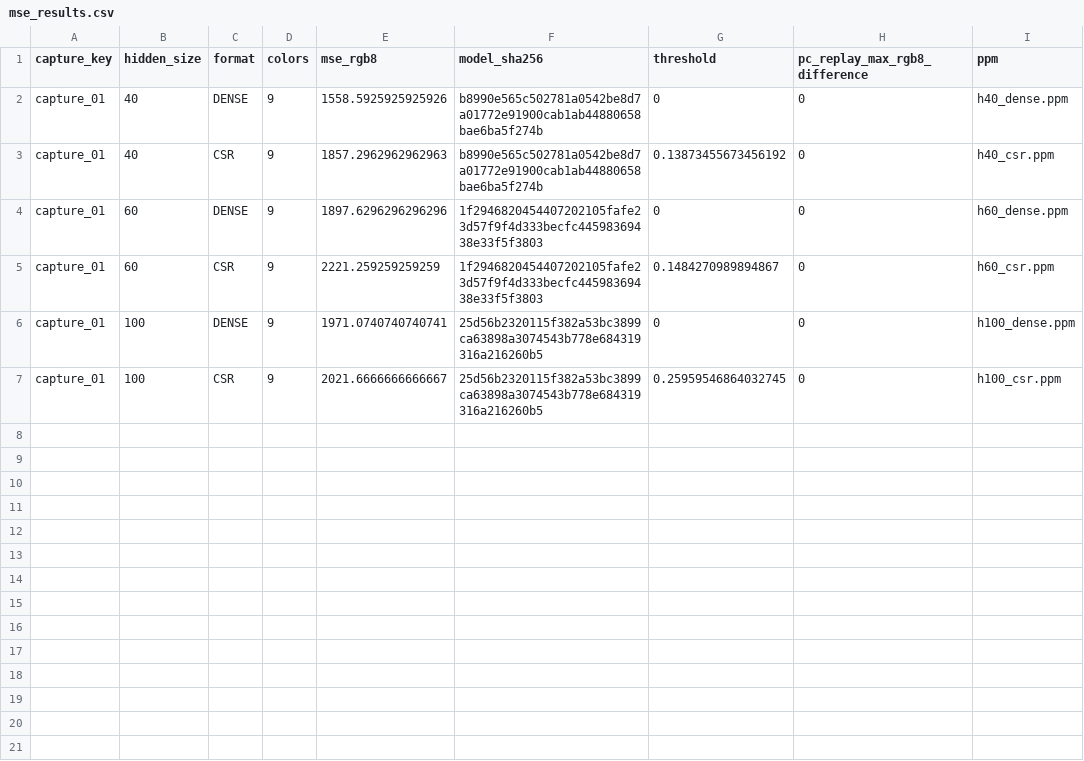
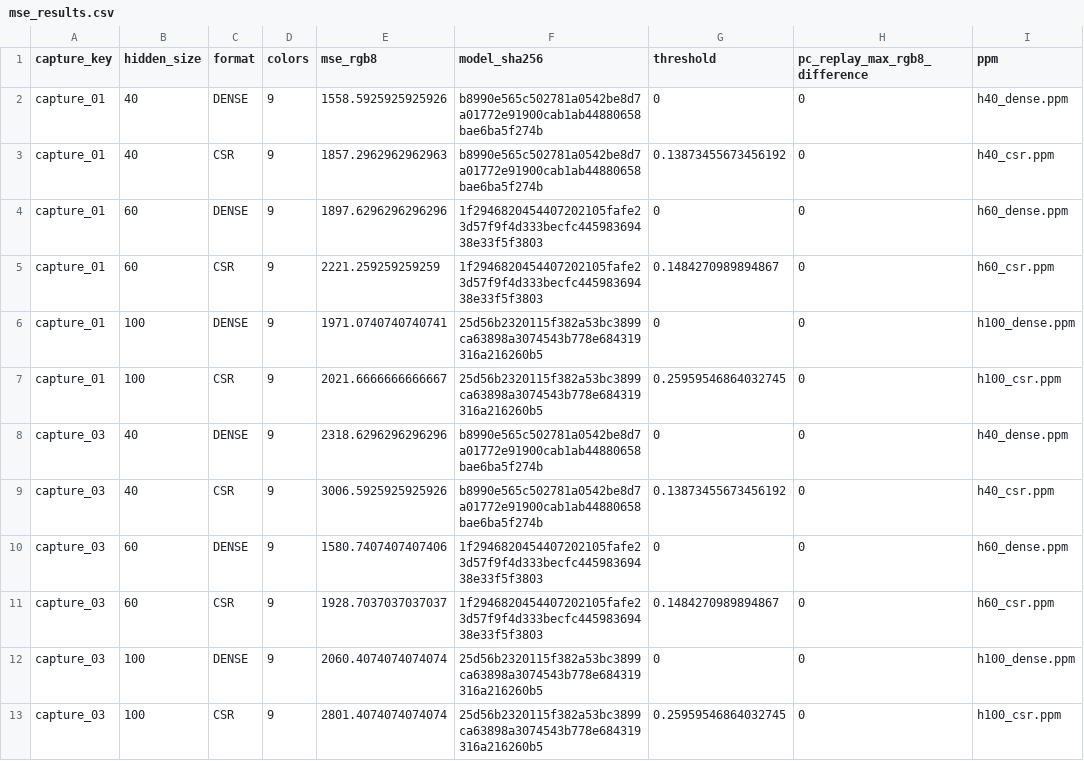
Before and after one commit to masa603/chatgpt, a CSV file: experiment_today/fresh_readings/mse_results.csv, drawn as a sheet.

Commit message:
Summarize two valid fresh captures and document wrong-patch exclusion

```diff
--- a/experiment_today/fresh_readings/mse_results.csv
+++ b/experiment_today/fresh_readings/mse_results.csv
@@ -7 +7,7 @@ capture_01,100,DENSE,9,1971.0740740740741,25d56b2320115f382a53bc3899ca63898a3074
 capture_01,100,CSR,9,2021.6666666666667,25d56b2320115f382a53bc3899ca63898a3074543b778e684319316a216260b5,0.25959546864032745,0,h100_csr.ppm
+capture_03,40,DENSE,9,2318.6296296296296,b8990e565c502781a0542be8d7a01772e91900cab1ab44880658bae6ba5f274b,0,0,h40_dense.ppm
+capture_03,40,CSR,9,3006.5925925925926,b8990e565c502781a0542be8d7a01772e91900cab1ab44880658bae6ba5f274b,0.13873455673456192,0,h40_csr.ppm
+capture_03,60,DENSE,9,1580.7407407407406,1f2946820454407202105fafe23d57f9f4d333becfc44598369438e33f5f3803,0,0,h60_dense.ppm
+capture_03,60,CSR,9,1928.7037037037037,1f2946820454407202105fafe23d57f9f4d333becfc44598369438e33f5f3803,0.1484270989894867,0,h60_csr.ppm
+capture_03,100,DENSE,9,2060.4074074074074,25d56b2320115f382a53bc3899ca63898a3074543b778e684319316a216260b5,0,0,h100_dense.ppm
+capture_03,100,CSR,9,2801.4074074074074,25d56b2320115f382a53bc3899ca63898a3074543b778e684319316a216260b5,0.25959546864032745,0,h100_csr.ppm
```
Also changed, not shown: experiment_today/fresh_readings/mse_summary.csv, experiment_today/fresh_readings/paired_comparisons.csv, 22 other files.
